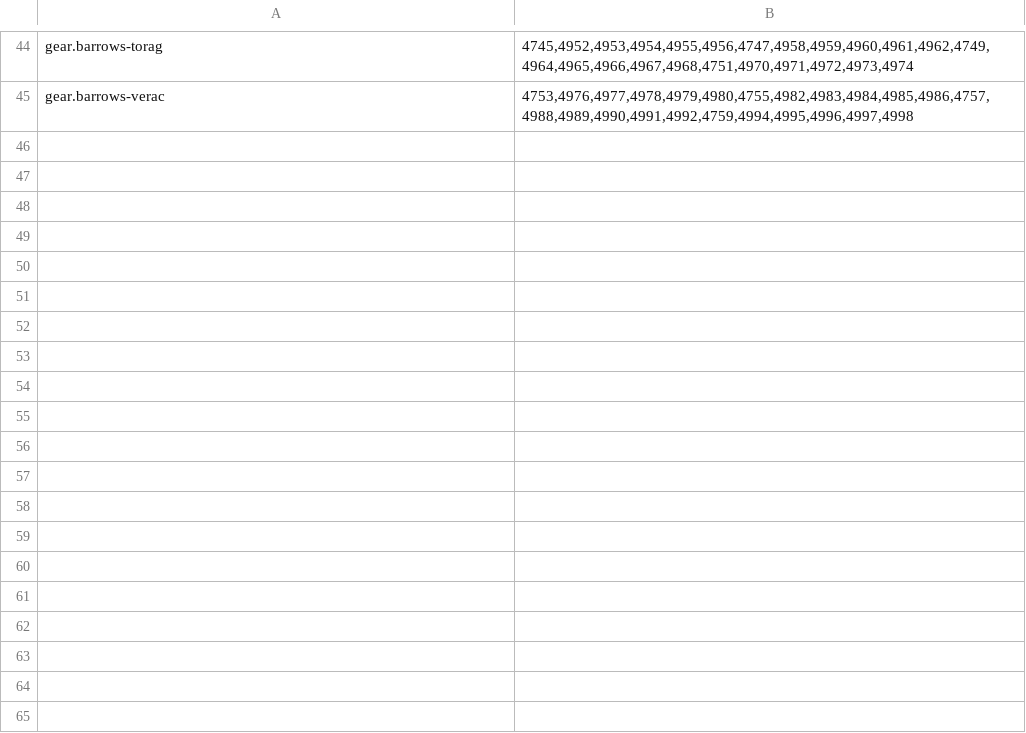
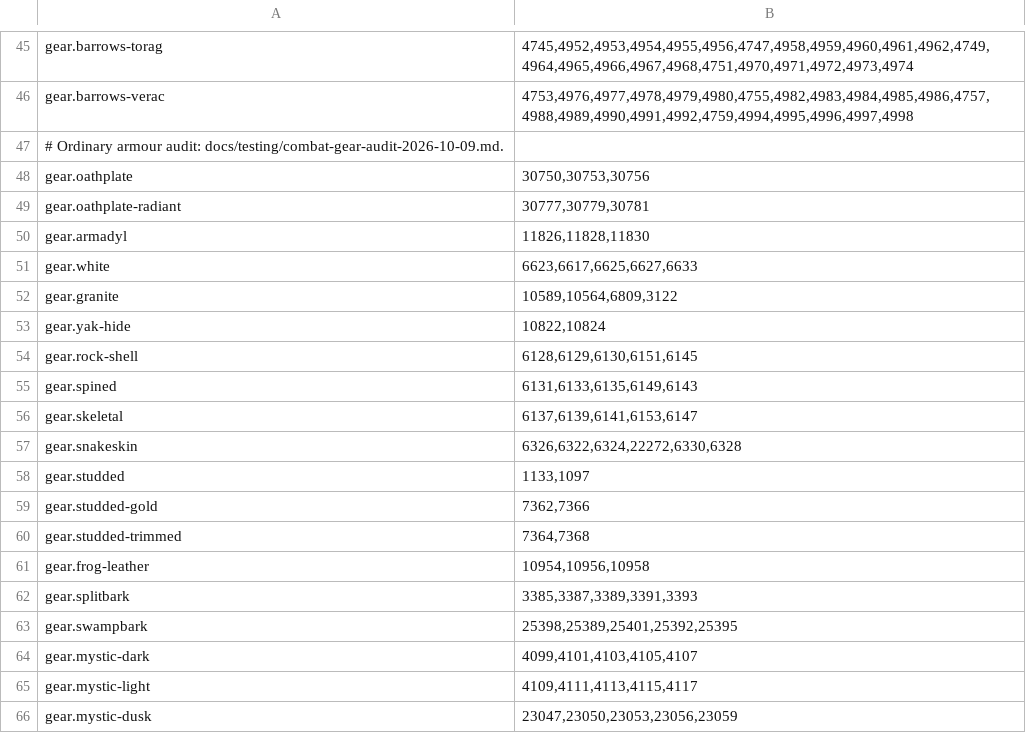
Before and after one commit to PKoka5/bank-architect, a TSV file: src/main/resources/com/pkoka5/ironmanbankarchitect/catalog/gear-layout-families.tsv, drawn as a sheet; only a part is shown, gaps mark what is left out; the diff covers the shown part only.

```diff
--- a/src/main/resources/com/pkoka5/ironmanbankarchitect/catalog/gear-layout-families.tsv
+++ b/src/main/resources/com/pkoka5/ironmanbankarchitect/catalog/gear-layout-families.tsv
@@ -45 +46,21 @@ gear.barrows-torag	4745,4952,4953,4954,4955,4956,4747,4958,4959,4960,4961,4962,4
 gear.barrows-verac	4753,4976,4977,4978,4979,4980,4755,4982,4983,4984,4985,4986,4757,4988,4989,4990,4991,4992,4759,4994,4995,4996,4997,4998
+# Ordinary armour audit: docs/testing/combat-gear-audit-2026-10-09.md.
+gear.oathplate	30750,30753,30756
+gear.oathplate-radiant	30777,30779,30781
+gear.armadyl	11826,11828,11830
+gear.white	6623,6617,6625,6627,6633
+gear.granite	10589,10564,6809,3122
+gear.yak-hide	10822,10824
+gear.rock-shell	6128,6129,6130,6151,6145
+gear.spined	6131,6133,6135,6149,6143
+gear.skeletal	6137,6139,6141,6153,6147
+gear.snakeskin	6326,6322,6324,22272,6330,6328
+gear.studded	1133,1097
+gear.studded-gold	7362,7366
+gear.studded-trimmed	7364,7368
+gear.frog-leather	10954,10956,10958
+gear.splitbark	3385,3387,3389,3391,3393
+gear.swampbark	25398,25389,25401,25392,25395
+gear.mystic-dark	4099,4101,4103,4105,4107
+gear.mystic-light	4109,4111,4113,4115,4117
+gear.mystic-dusk	23047,23050,23053,23056,23059
```
Also changed, not shown: 17 added rows and 6 edited cells elsewhere in this file, src/main/resources/com/pkoka5/ironmanbankarchitect/catalog/canonical-item-classification-overrides.tsv, src/main/resources/com/pkoka5/ironmanbankarchitect/catalog/classification-names.tsv, 47 other files.
